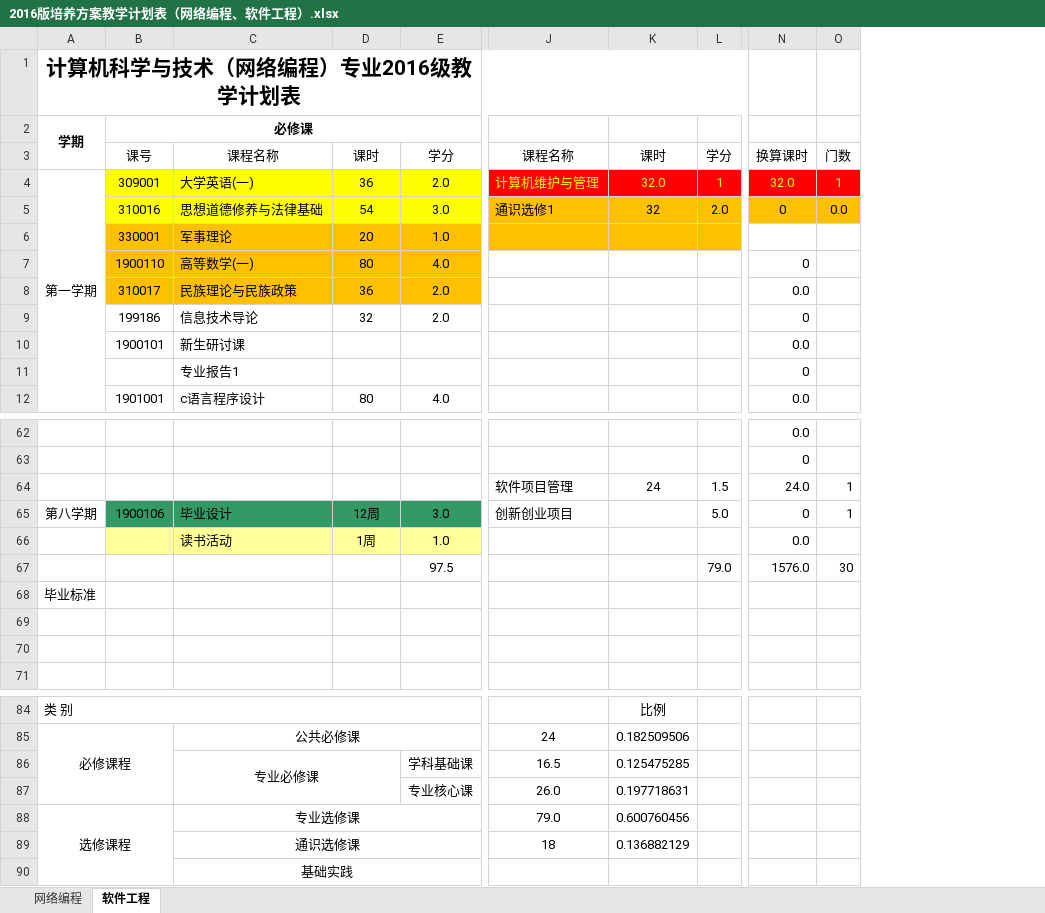
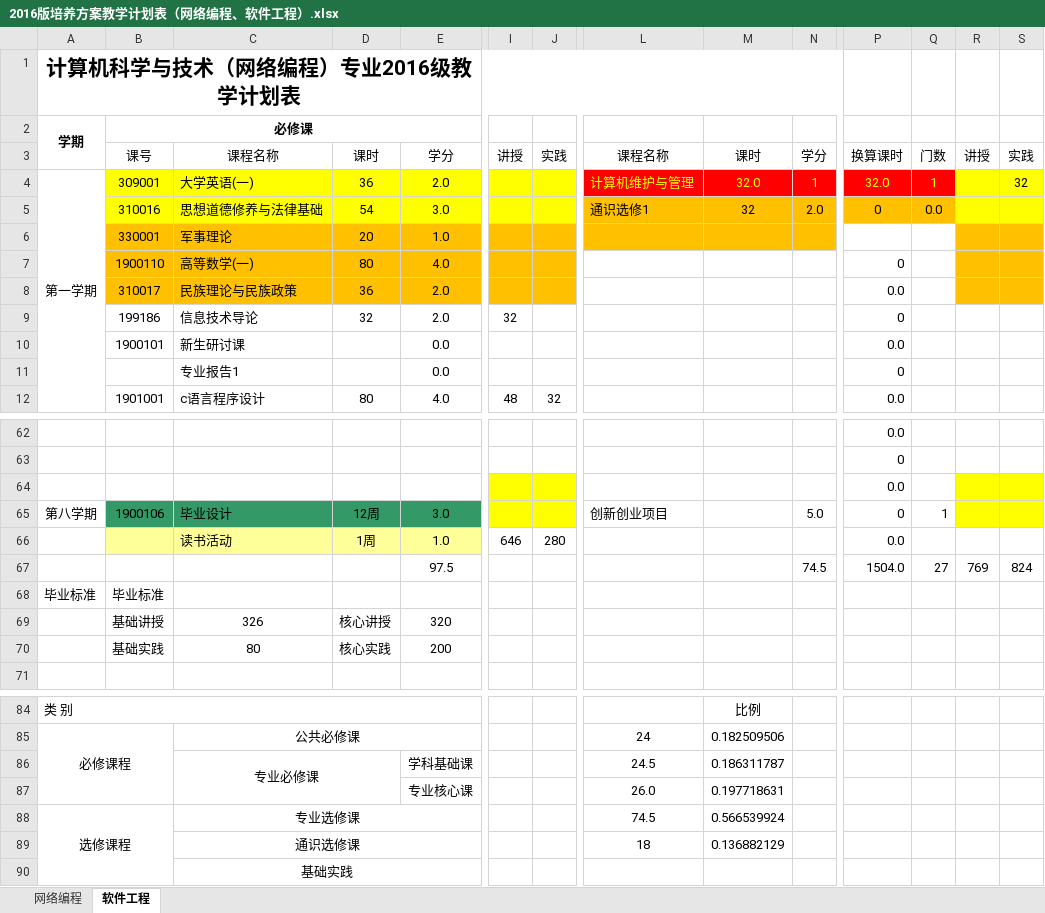
Before and after one commit to ciecclm/2016-, an Excel workbook: 2016版培养方案教学计划表（网络编程、软件工程）.xlsx, sheet 软件工程, drawn as a sheet; only a part is shown, gaps mark what is left out; values as stored, in another font and other column widths than the file's, no borders; removed rows and columns are numbered as before the commit, all else as after; rows hold the shown columns only; the diff covers the shown part only; the diff names each change by its address in the sheet, - before the commit and + after, or states it on an @@ line.

```diff
--- a/2016版培养方案教学计划表（网络编程、软件工程）.xlsx (sheet 软件工程)
+++ b/2016版培养方案教学计划表（网络编程、软件工程）.xlsx (sheet 软件工程)
+column I, rows 3-12: 讲授 |  |  |  |  |  | 32 |  |  | 48; row 66: 646
+column J, rows 3-12: 实践 |  |  |  |  |  |  |  |  | 32; row 66: 280
+column R, row 3: 讲授; row 67: 769
+column S, rows 3-4: 实践 | 32; row 67: 824
-E10:E11: (empty)
+E10:E11: 0.0
-row 64:  |  |  |  |  | 软件项目管理 | 24 | 1.5 | 24.0 | 1
+row 64:  |  |  |  |  |  |  |  |  |  | 0.0
-N67: 79.0
+N67: 74.5
-P67: 1576.0
+P67: 1504.0
-Q67: 30
+Q67: 27
-B68: (empty)
+B68: 毕业标准
-row 69: (empty)
+row 69:  | 基础讲授 | 326 | 核心讲授 | 320
-row 70: (empty)
+row 70:  | 基础实践 | 80 | 核心实践 | 200
-L86: 16.5
+L86: 24.5
-M86: 0.125475285
+M86: 0.186311787
-row 88: 选修课程 |  | 专业选修课 |  |  | 79.0 | 0.600760456
+row 88: 选修课程 |  | 专业选修课 |  |  |  |  | 74.5 | 0.566539924
```
Also changed, not shown: 14 edited cells elsewhere in this sheet, sheet 网络编程, formulas that keep their value, 2 other files.
